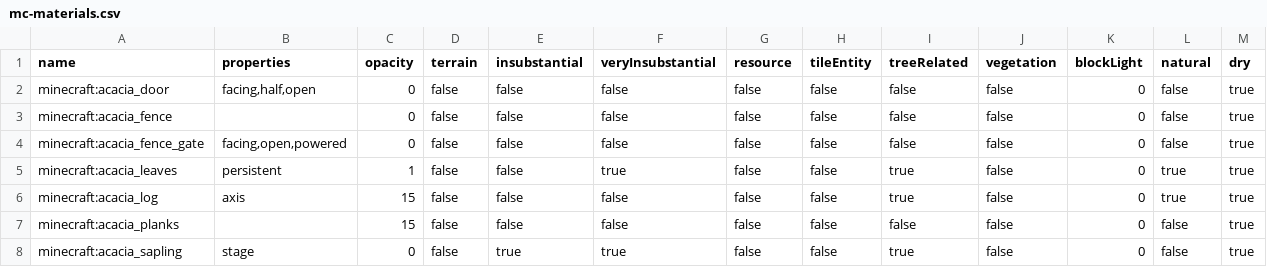
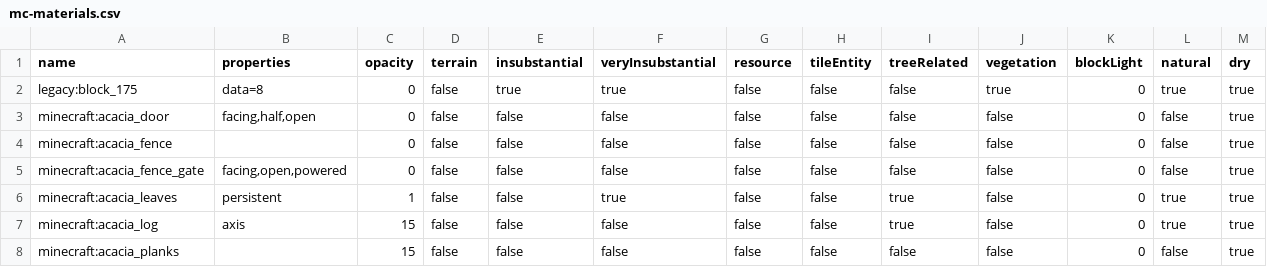
Before and after one commit to Captain-Chaos/WorldPainter, a CSV file: WorldPainter/WPCore/src/main/resources/org/pepsoft/minecraft/mc-materials.csv, drawn as a sheet; only a part is shown; the shorter side is filled out with more unchanged rows.

Commit message:
Work in progress on Minecraft 1.13 support

```diff
--- a/WorldPainter/WPCore/src/main/resources/org/pepsoft/minecraft/mc-materials.csv
+++ b/WorldPainter/WPCore/src/main/resources/org/pepsoft/minecraft/mc-materials.csv
@@ -1,2 +1,3 @@
 name,properties,opacity,terrain,insubstantial,veryInsubstantial,resource,tileEntity,treeRelated,vegetation,blockLight,natural,dry
+legacy:block_175,data=8,0,false,true,true,false,false,false,true,0,true,true
 minecraft:acacia_door,"facing,half,open",0,false,false,false,false,false,false,false,0,false,true
```
Also changed, not shown: 28 other files.
